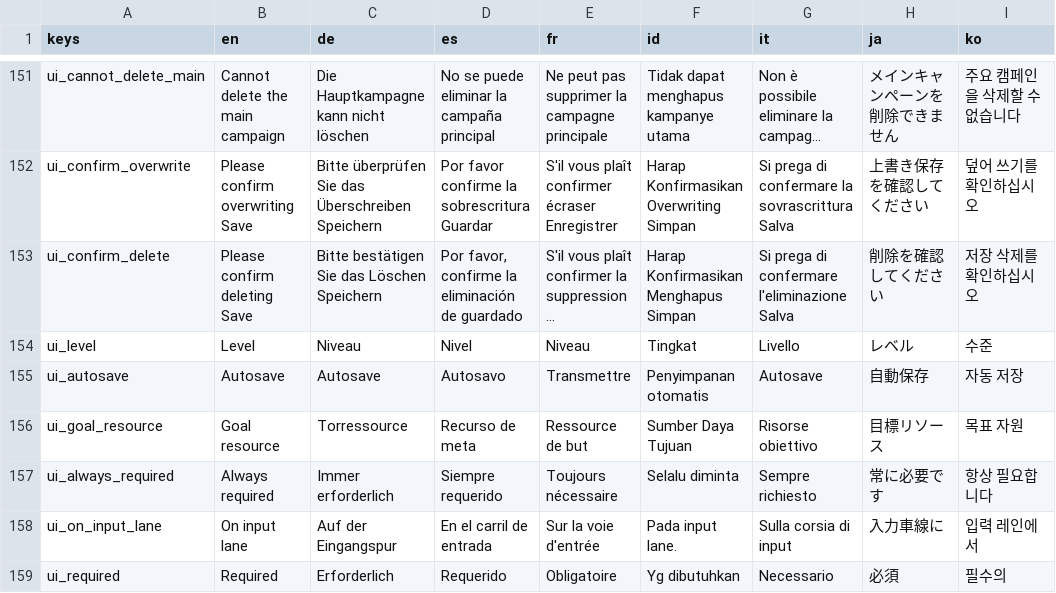
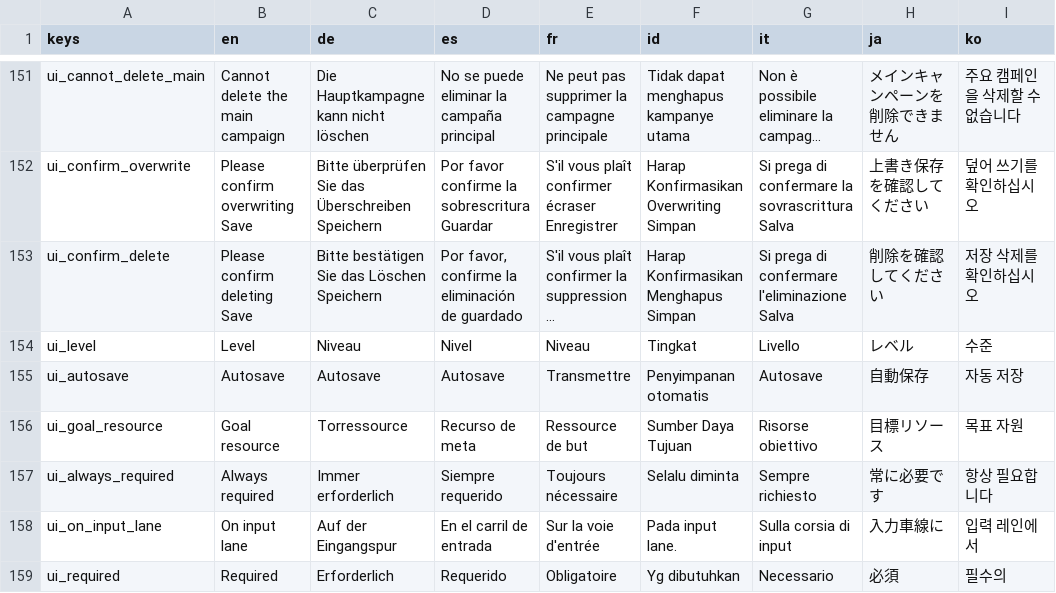
Before and after one commit to timboe/RaCombo, a CSV file: language/spherifactory_language_matrix.csv, drawn as a sheet; only a part is shown, gaps mark what is left out; long unchanged cells end in …; the diff covers the shown part only; the diff names each change by its address in the sheet, - before the commit and + after, or states it on an @@ line.

```diff
--- a/language/spherifactory_language_matrix.csv
+++ b/language/spherifactory_language_matrix.csv
-D155 (es): Autosavo
+D155 (es): Autosave
```
Also changed, not shown: 2 added rows, 2 removed rows and 27 edited cells elsewhere in this file, 14 other files.
